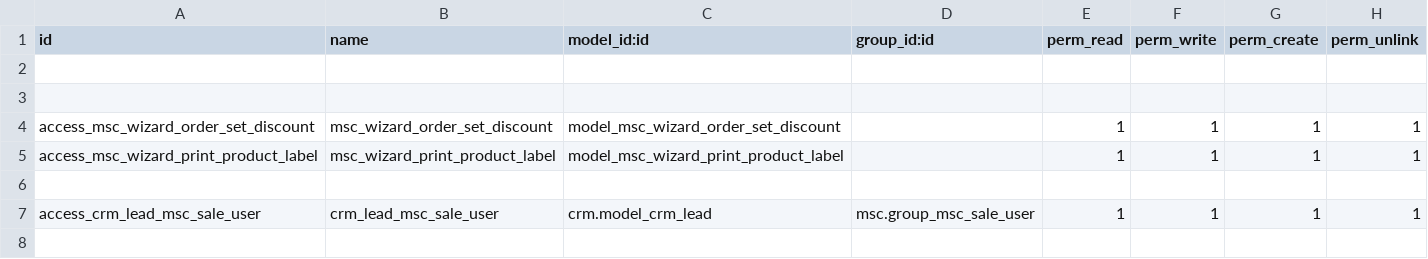
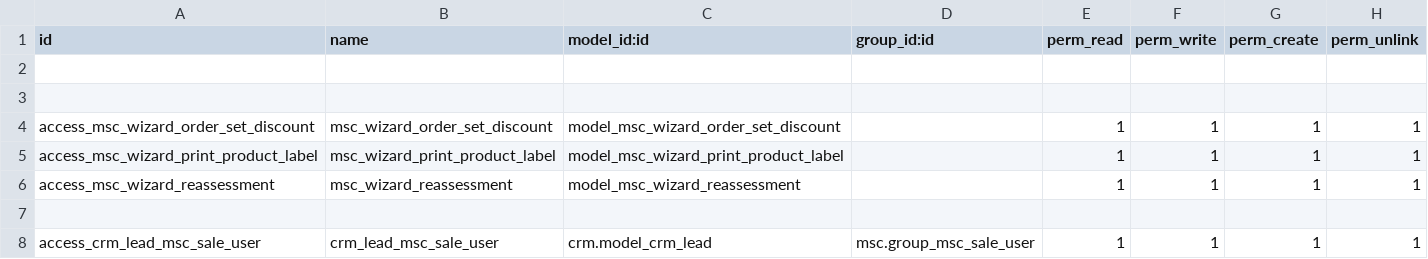
Before and after one commit to SerhiiMartynenko-Dev/msc-odoo, a CSV file: msc/security/ir.model.access.csv, drawn as a sheet; the diff names each change by its address in the sheet, - before the commit and + after, or states it on an @@ line.

Commit message:
Reassessment

```diff
--- a/msc/security/ir.model.access.csv
+++ b/msc/security/ir.model.access.csv
+row 6: access_msc_wizard_reassessment | msc_wizard_reassessment | model_msc_wizard_reassessment |  | 1 | 1 | 1 | 1
```
Also changed, not shown: 6 other files.
